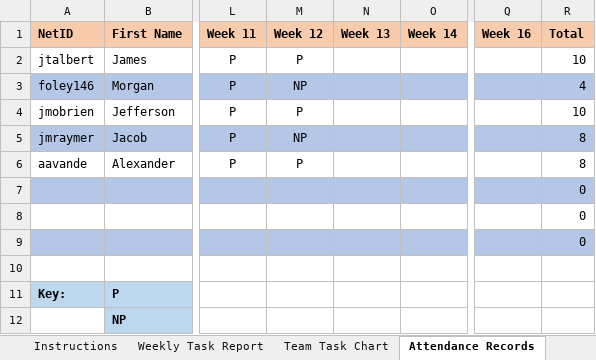
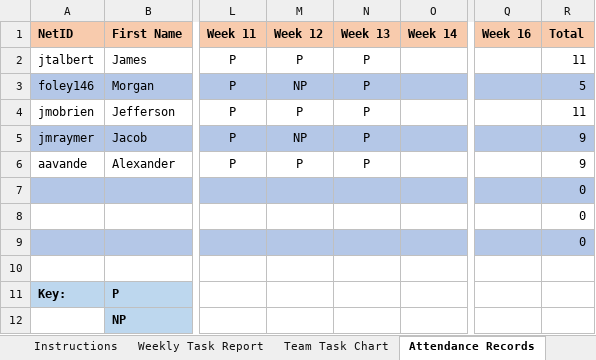
Before and after one commit to m2i/MAVRIC-General, an Excel workbook: Weekly Reports/E-Team.xlsx, sheet Attendance Records, drawn as a sheet; only a part is shown, gaps mark what is left out; values as stored, in another font and other column widths than the file's, no borders; the diff names each change by its address in the sheet, - before the commit and + after, or states it on an @@ line.

Commit message:
E-Team report week 13

```diff
--- a/Weekly Reports/E-Team.xlsx (sheet Attendance Records)
+++ b/Weekly Reports/E-Team.xlsx (sheet Attendance Records)
-N2:N6 (Week 13): (empty)
+N2:N6 (Week 13): P
-R2 (Total): 10
+R2 (Total): 11
-R3 (Total): 4
+R3 (Total): 5
-R4 (Total): 10
+R4 (Total): 11
-R5:R6 (Total): 8
+R5:R6 (Total): 9
```
Also changed, not shown: sheet Weekly Task Report, sheet Team Task Chart.
